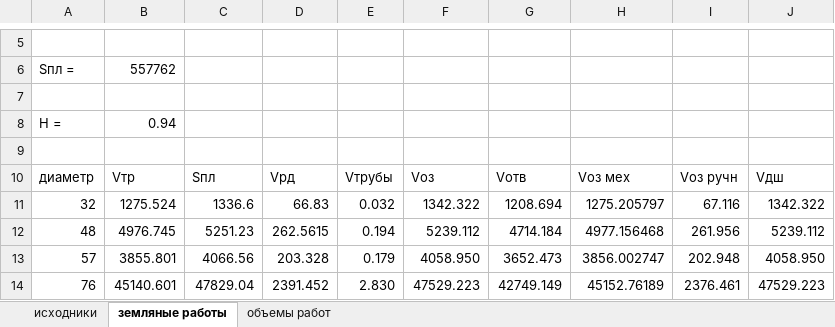
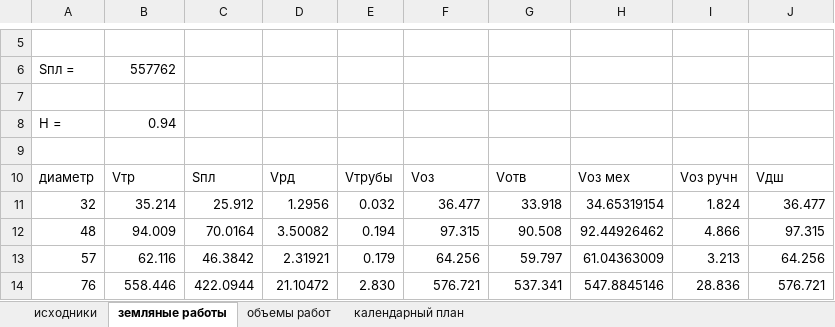
Before and after one commit to vetrogon-sys/ASK_Diplom, an Excel workbook: BaMWPart/documentation/calculation/worksVolumes.xlsx, sheet земляные работы, drawn as a sheet; only a part is shown, gaps mark what is left out; values as stored, in another font and other column widths than the file's, no borders; the diff covers the shown part only; the diff names each change by its address in the sheet, - before the commit and + after, or states it on an @@ line.

```diff
--- a/BaMWPart/documentation/calculation/worksVolumes.xlsx (sheet земляные работы)
+++ b/BaMWPart/documentation/calculation/worksVolumes.xlsx (sheet земляные работы)
+sheet tab: календарный план
-B11: 1275.524
+B11: 35.214
-C11: 1336.6
+C11: 25.912
-D11: 66.83
+D11: 1.2956
-F11: 1342.322
+F11: 36.477
-G11: 1208.694
+G11: 33.918
-H11: 1275.205797
+H11: 34.65319154
-I11: 67.116
+I11: 1.824
-J11: 1342.322
+J11: 36.477
-B12: 4976.745
+B12: 94.009
-C12: 5251.23
+C12: 70.0164
-D12: 262.5615
+D12: 3.50082
-F12: 5239.112
+F12: 97.315
-G12: 4714.184
+G12: 90.508
-H12: 4977.156468
+H12: 92.44926462
-I12: 261.956
+I12: 4.866
-J12: 5239.112
+J12: 97.315
-B13: 3855.801
+B13: 62.116
-C13: 4066.56
+C13: 46.3842
-D13: 203.328
+D13: 2.31921
-F13: 4058.950
+F13: 64.256
-G13: 3652.473
+G13: 59.797
-H13: 3856.002747
+H13: 61.04363009
-I13: 202.948
+I13: 3.213
-J13: 4058.950
+J13: 64.256
-B14: 45140.601
+B14: 558.446
-C14: 47829.04
+C14: 422.0944
-D14: 2391.452
+D14: 21.10472
-F14: 47529.223
+F14: 576.721
-G14: 42749.149
+G14: 537.341
-H14: 45152.76189
+H14: 547.8845146
-I14: 2376.461
+I14: 28.836
-J14: 47529.223
+J14: 576.721
```
Also changed, not shown: 32 edited cells elsewhere in this sheet, sheet объемы работ, sheet исходники, formulas that keep their value.
